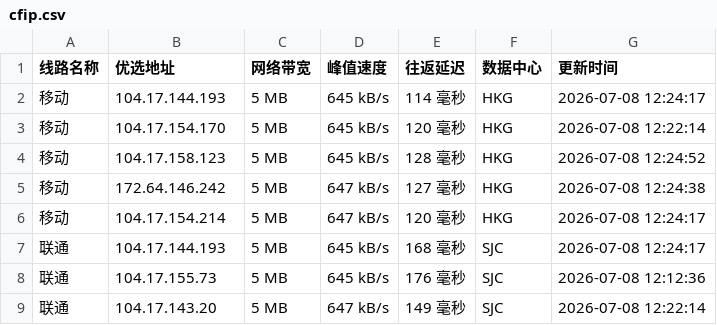
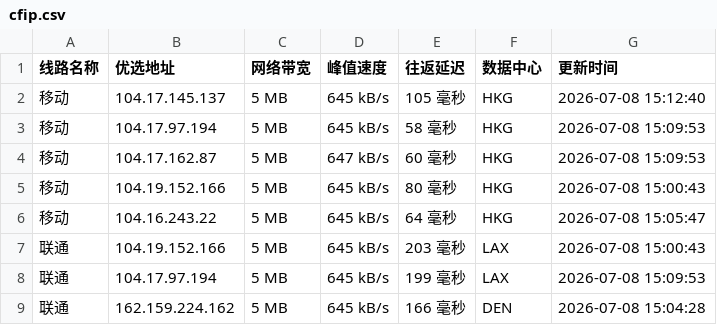
Before and after one commit to 748171997rui-afk/cfipyx, a CSV file: cfip.csv, drawn as a sheet; only a part is shown; the diff covers the shown part only.

```diff
--- a/cfip.csv
+++ b/cfip.csv
@@ -1,9 +1,9 @@
 线路名称,优选地址,网络带宽,峰值速度,往返延迟,数据中心,更新时间
-移动,104.17.144.193,5 MB,645 kB/s,114 毫秒,HKG,2026-07-08 12:24:17
-移动,104.17.154.170,5 MB,645 kB/s,120 毫秒,HKG,2026-07-08 12:22:14
-移动,104.17.158.123,5 MB,645 kB/s,128 毫秒,HKG,2026-07-08 12:24:52
-移动,172.64.146.242,5 MB,647 kB/s,127 毫秒,HKG,2026-07-08 12:24:38
-移动,104.17.154.214,5 MB,647 kB/s,120 毫秒,HKG,2026-07-08 12:24:17
-联通,104.17.144.193,5 MB,645 kB/s,168 毫秒,SJC,2026-07-08 12:24:17
-联通,104.17.155.73,5 MB,645 kB/s,176 毫秒,SJC,2026-07-08 12:12:36
-联通,104.17.143.20,5 MB,647 kB/s,149 毫秒,SJC,2026-07-08 12:22:14
+移动,104.17.145.137,5 MB,645 kB/s,105 毫秒,HKG,2026-07-08 15:12:40
+移动,104.17.97.194,5 MB,645 kB/s,58 毫秒,HKG,2026-07-08 15:09:53
+移动,104.17.162.87,5 MB,647 kB/s,60 毫秒,HKG,2026-07-08 15:09:53
+移动,104.19.152.166,5 MB,645 kB/s,80 毫秒,HKG,2026-07-08 15:00:43
+移动,104.16.243.22,5 MB,645 kB/s,64 毫秒,HKG,2026-07-08 15:05:47
+联通,104.19.152.166,5 MB,645 kB/s,203 毫秒,LAX,2026-07-08 15:00:43
+联通,104.17.97.194,5 MB,645 kB/s,199 毫秒,LAX,2026-07-08 15:09:53
+联通,162.159.224.162,5 MB,645 kB/s,166 毫秒,DEN,2026-07-08 15:04:28
```
Also changed, not shown: 25 edited cells elsewhere in this file, 1 other file.
